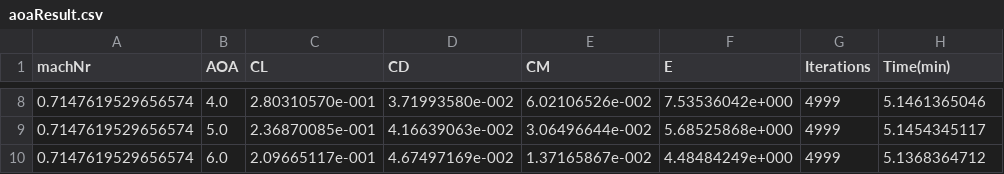
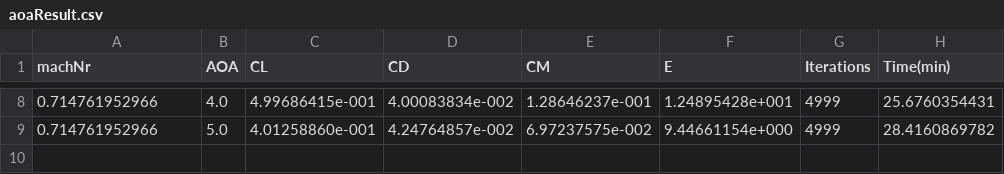
Before and after one commit to juri117/cfd-bwb-airfoil-optimizer, a CSV file: dataIn/aoaResult.csv, drawn as a sheet; only a part is shown, gaps mark what is left out; the diff covers the shown part only.

```diff
--- a/dataIn/aoaResult.csv
+++ b/dataIn/aoaResult.csv
@@ -8,3 +8,2 @@ machNr,AOA,CL,CD,CM,E,Iterations,Time(min)
-0.7147619529656574,4.0,2.80310570e-001,3.71993580e-002,6.02106526e-002,7.53536042e+000,4999,5.1461365046
-0.7147619529656574,5.0,2.36870085e-001,4.16639063e-002,3.06496644e-002,5.68525868e+000,4999,5.1454345117
-0.7147619529656574,6.0,2.09665117e-001,4.67497169e-002,1.37165867e-002,4.48484249e+000,4999,5.1368364712
+0.714761952966,4.0,4.99686415e-001,4.00083834e-002,1.28646237e-001,1.24895428e+001,4999,25.6760354431
+0.714761952966,5.0,4.01258860e-001,4.24764857e-002,6.97237575e-002,9.44661154e+000,4999,28.4160869782
```
Also changed, not shown: 36 edited cells elsewhere in this file, 3 other files.
